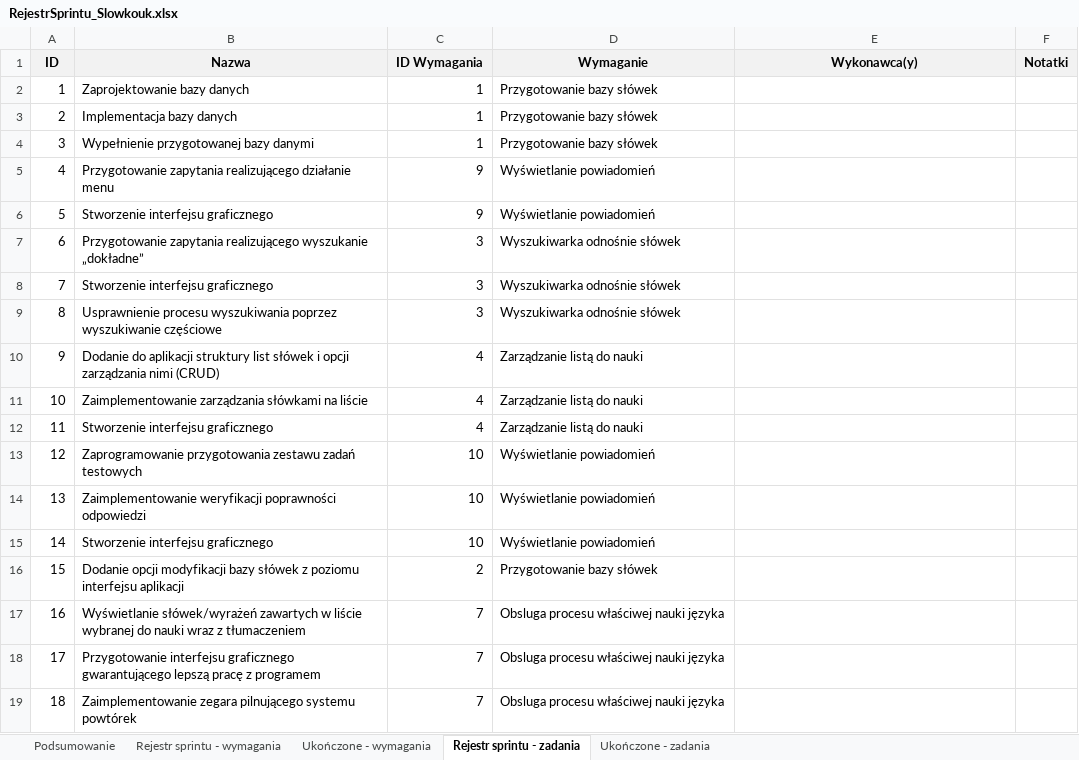
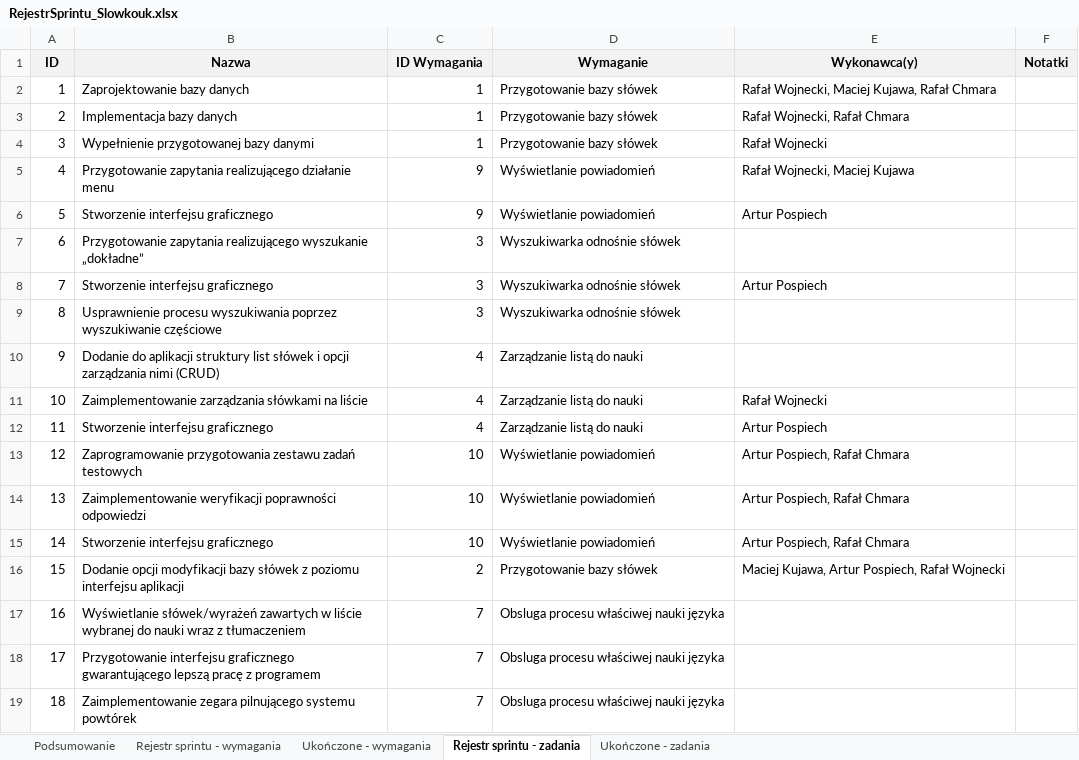
Before and after one commit to mackj1992/IOminiproj, an Excel workbook: SlowkoukProject/RejestrSprintu_Slowkouk.xlsx, sheet Rejestr sprintu - zadania, drawn as a sheet; only a part is shown; values as stored, in another font and other column widths than the file's, no borders; the diff names each change by its address in the sheet, - before the commit and + after, or states it on an @@ line.

```diff
--- a/SlowkoukProject/RejestrSprintu_Slowkouk.xlsx (sheet Rejestr sprintu - zadania)
+++ b/SlowkoukProject/RejestrSprintu_Slowkouk.xlsx (sheet Rejestr sprintu - zadania)
-E2 (Wykonawca(y)): (empty)
+E2 (Wykonawca(y)): Rafał Wojnecki, Maciej Kujawa, Rafał Chmara
-E3 (Wykonawca(y)): (empty)
+E3 (Wykonawca(y)): Rafał Wojnecki, Rafał Chmara
-E4 (Wykonawca(y)): (empty)
+E4 (Wykonawca(y)): Rafał Wojnecki
-E5 (Wykonawca(y)): (empty)
+E5 (Wykonawca(y)): Rafał Wojnecki, Maciej Kujawa
-E6 (Wykonawca(y)): (empty)
+E6 (Wykonawca(y)): Artur Pospiech
-E8 (Wykonawca(y)): (empty)
+E8 (Wykonawca(y)): Artur Pospiech
-E11 (Wykonawca(y)): (empty)
+E11 (Wykonawca(y)): Rafał Wojnecki
-E12 (Wykonawca(y)): (empty)
+E12 (Wykonawca(y)): Artur Pospiech
-E13:E15 (Wykonawca(y)): (empty)
+E13:E15 (Wykonawca(y)): Artur Pospiech, Rafał Chmara
-E16 (Wykonawca(y)): (empty)
+E16 (Wykonawca(y)): Maciej Kujawa, Artur Pospiech, Rafał Wojnecki
```
Also changed, not shown: sheet Ukończone - zadania, sheet Ukończone - wymagania, sheet Rejestr sprintu - wymagania, sheet Podsumowanie, 9 other files.
